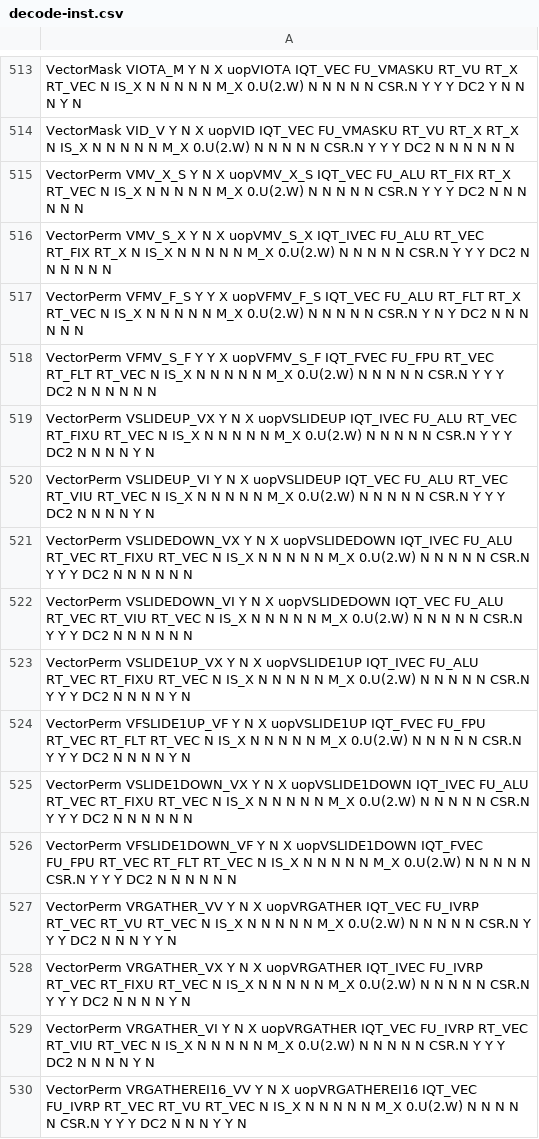
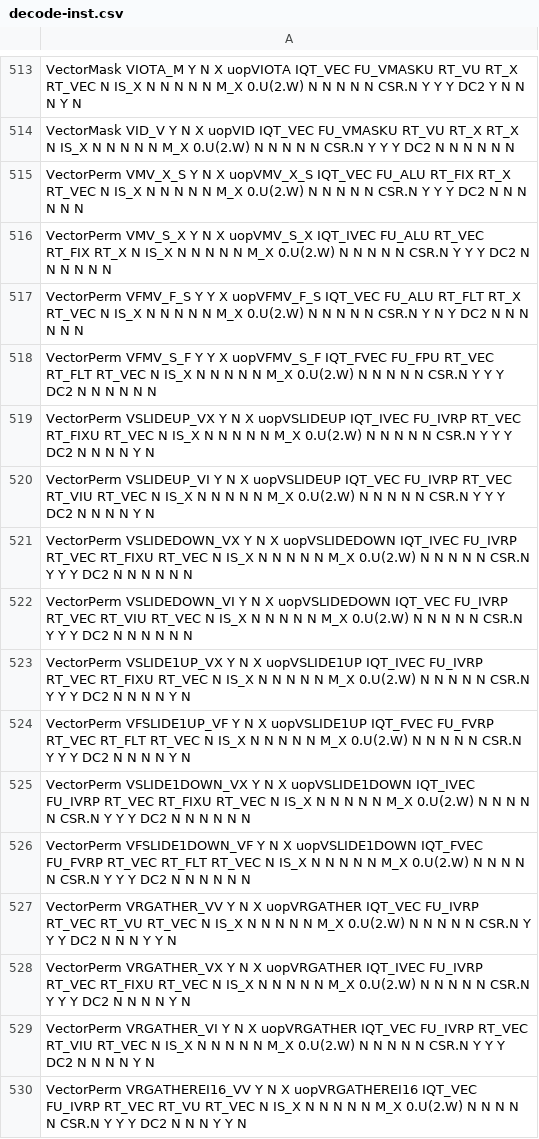
Before and after one commit to riscv-stc/riscv-boom, a CSV file: src/main/resources/csv/decode-inst.csv, drawn as a sheet; only a part is shown, gaps mark what is left out; the diff names each change by its address in the sheet, - before the commit and + after, or states it on an @@ line.

```diff
--- a/src/main/resources/csv/decode-inst.csv
+++ b/src/main/resources/csv/decode-inst.csv
-A519: …uopVSLIDEUP IQT_IVEC FU_ALU RT_VEC RT_FIXU…
+A519: …uopVSLIDEUP IQT_IVEC FU_IVRP RT_VEC RT_FIXU…
-A520: …uopVSLIDEUP IQT_VEC FU_ALU RT_VEC RT_VIU…
+A520: …uopVSLIDEUP IQT_VEC FU_IVRP RT_VEC RT_VIU…
-A521: …uopVSLIDEDOWN IQT_IVEC FU_ALU RT_VEC RT_FIXU…
+A521: …uopVSLIDEDOWN IQT_IVEC FU_IVRP RT_VEC RT_FIXU…
-A522: …uopVSLIDEDOWN IQT_VEC FU_ALU RT_VEC RT_VIU…
+A522: …uopVSLIDEDOWN IQT_VEC FU_IVRP RT_VEC RT_VIU…
-A523: …uopVSLIDE1UP IQT_IVEC FU_ALU RT_VEC RT_FIXU…
+A523: …uopVSLIDE1UP IQT_IVEC FU_IVRP RT_VEC RT_FIXU…
-A524: …uopVSLIDE1UP IQT_FVEC FU_FPU RT_VEC RT_FLT…
+A524: …uopVSLIDE1UP IQT_FVEC FU_FVRP RT_VEC RT_FLT…
-A525: …uopVSLIDE1DOWN IQT_IVEC FU_ALU RT_VEC RT_FIXU…
+A525: …uopVSLIDE1DOWN IQT_IVEC FU_IVRP RT_VEC RT_FIXU…
-A526: …uopVSLIDE1DOWN IQT_FVEC FU_FPU RT_VEC RT_FLT…
+A526: …uopVSLIDE1DOWN IQT_FVEC FU_FVRP RT_VEC RT_FLT…
```
Also changed, not shown: 4 other files.
